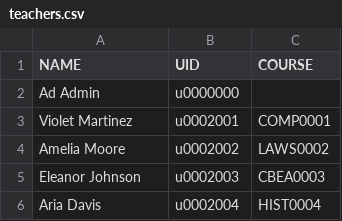
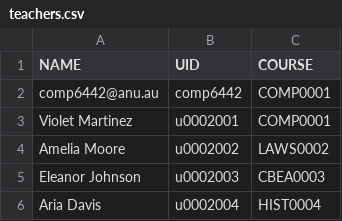
Before and after one commit to ViaCZT/AndroidApp_Echo361, a CSV file: app/src/main/assets/teachers.csv, drawn as a sheet; only a part is shown.

```diff
--- a/app/src/main/assets/teachers.csv
+++ b/app/src/main/assets/teachers.csv
@@ -1,3 +1,3 @@
 NAME,UID,COURSE
-Ad Admin,u0000000,
+comp6442@anu.au,comp6442,COMP0001
 Violet Martinez,u0002001,COMP0001
```
Also changed, not shown: app/src/main/assets/students.csv, 3 other files.
